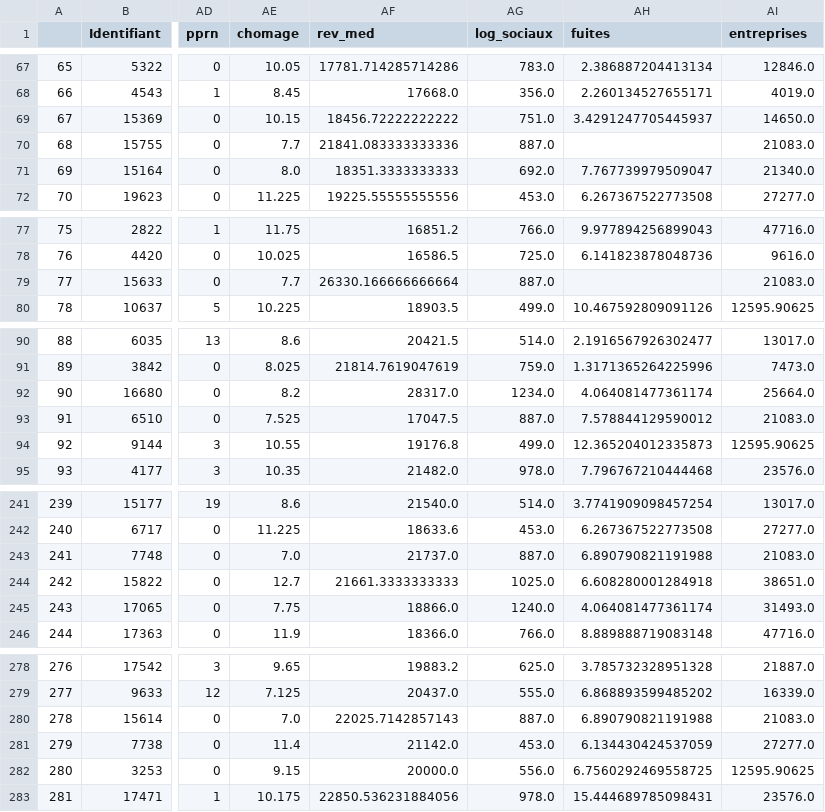
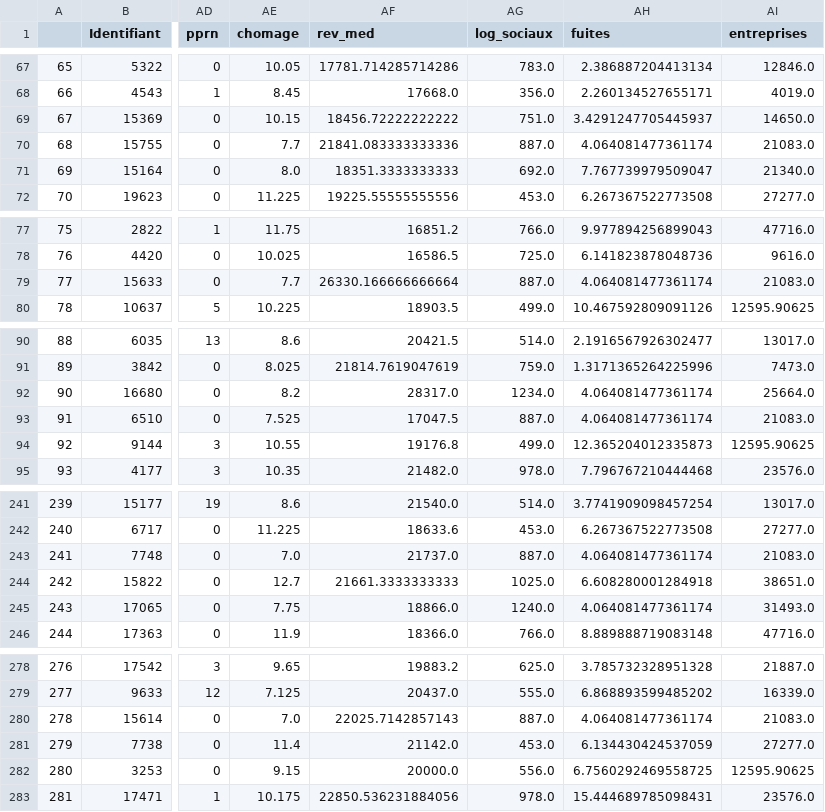
Before and after one commit to BenjaminBcmp/DataChallengeGenerali, a CSV file: data/X_test_new_data.csv, drawn as a sheet; only a part is shown, gaps mark what is left out; the diff covers the shown part only; the diff names each change by its address in the sheet, - before the commit and + after, or states it on an @@ line.

```diff
--- a/data/X_test_new_data.csv
+++ b/data/X_test_new_data.csv
-AH70 (fuites): (empty)
+AH70 (fuites): 4.064081477361174
-AH79 (fuites): (empty)
+AH79 (fuites): 4.064081477361174
-AH93 (fuites): 7.578844129590012
+AH93 (fuites): 4.064081477361174
-AH243 (fuites): 6.890790821191988
+AH243 (fuites): 4.064081477361174
-AH280 (fuites): 6.890790821191988
+AH280 (fuites): 4.064081477361174
```
Also changed, not shown: 32 edited cells elsewhere in this file, 1 other file.
